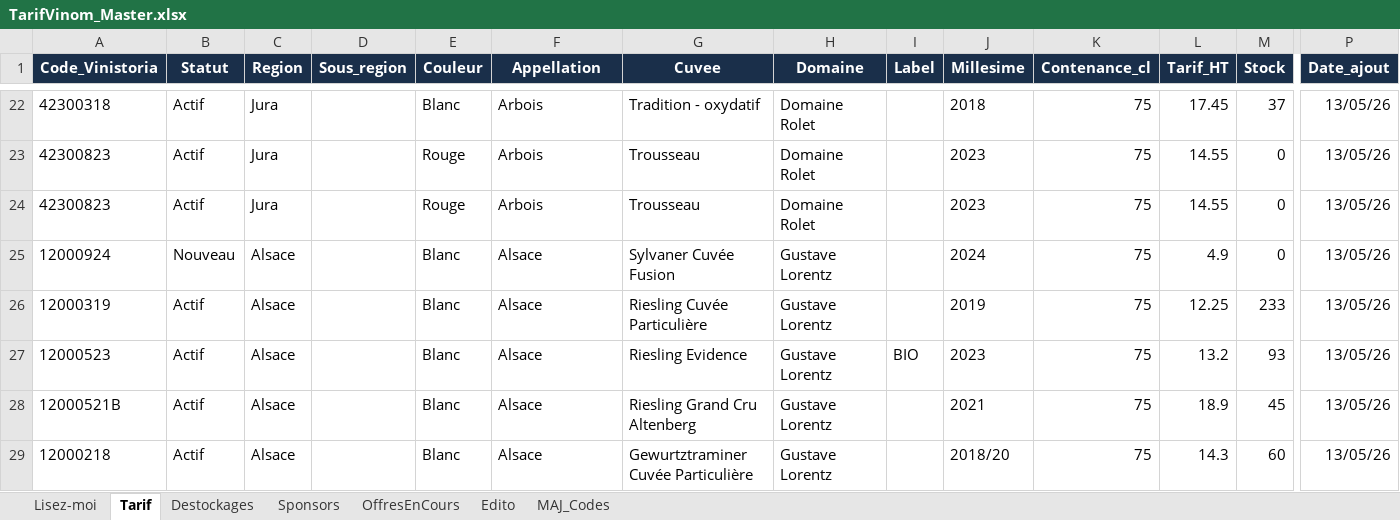
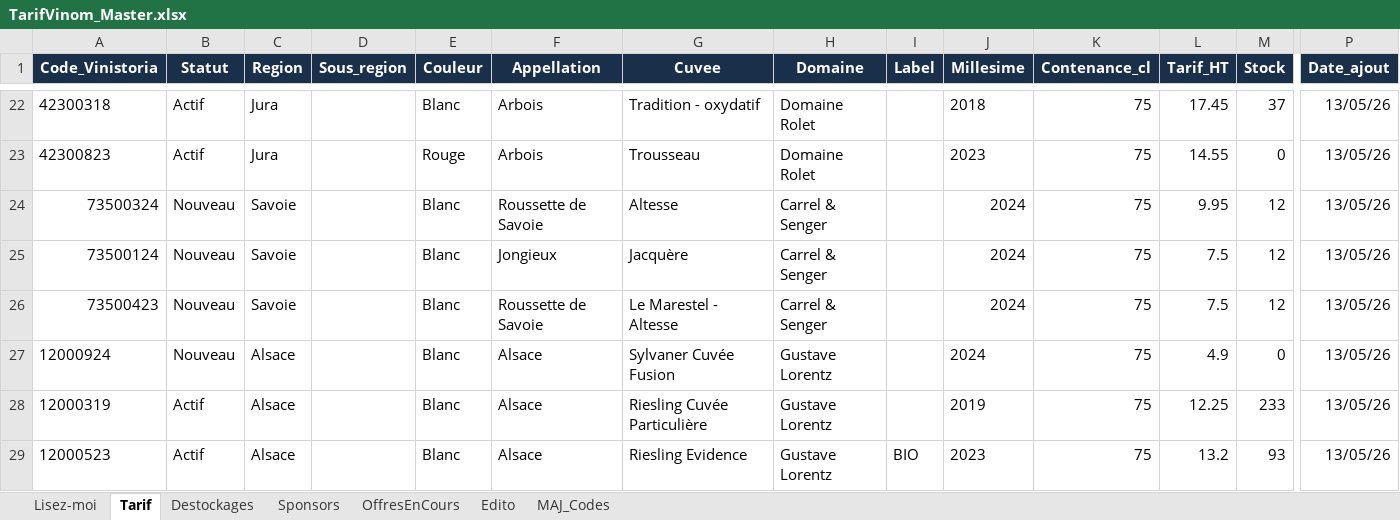
Before and after one commit to NoBullshitDrinks/vinom-tarif, an Excel workbook: data/TarifVinom_Master.xlsx, sheet Tarif, drawn as a sheet; only a part is shown, gaps mark what is left out; the shorter side is filled out with more unchanged rows; values as stored, in another font and other column widths than the file's, no borders; removed rows and columns are numbered as before the commit, all else as after; rows hold the shown columns only; the diff names each change by its address in the sheet, - before the commit and + after, or states it on an @@ line.

Commit message:
MAJ tarif via Power Automate

```diff
--- a/data/TarifVinom_Master.xlsx (sheet Tarif)
+++ b/data/TarifVinom_Master.xlsx (sheet Tarif)
-row 24: 42300823 | Actif | Jura |  | Rouge | Arbois | Trousseau | Domaine Rolet |  | 2023 | 75 | 14.55 | 0 | 13/05/26
+row 24: 73500324 | Nouveau | Savoie |  | Blanc | Roussette de Savoie | Altesse | Carrel & Senger |  | 2024 | 75 | 9.95 | 12 | 13/05/26
+row 25: 73500124 | Nouveau | Savoie |  | Blanc | Jongieux | Jacquère | Carrel & Senger |  | 2024 | 75 | 7.5 | 12 | 13/05/26
+row 26: 73500423 | Nouveau | Savoie |  | Blanc | Roussette de Savoie | Le Marestel - Altesse | Carrel & Senger |  | 2024 | 75 | 7.5 | 12 | 13/05/26
```
